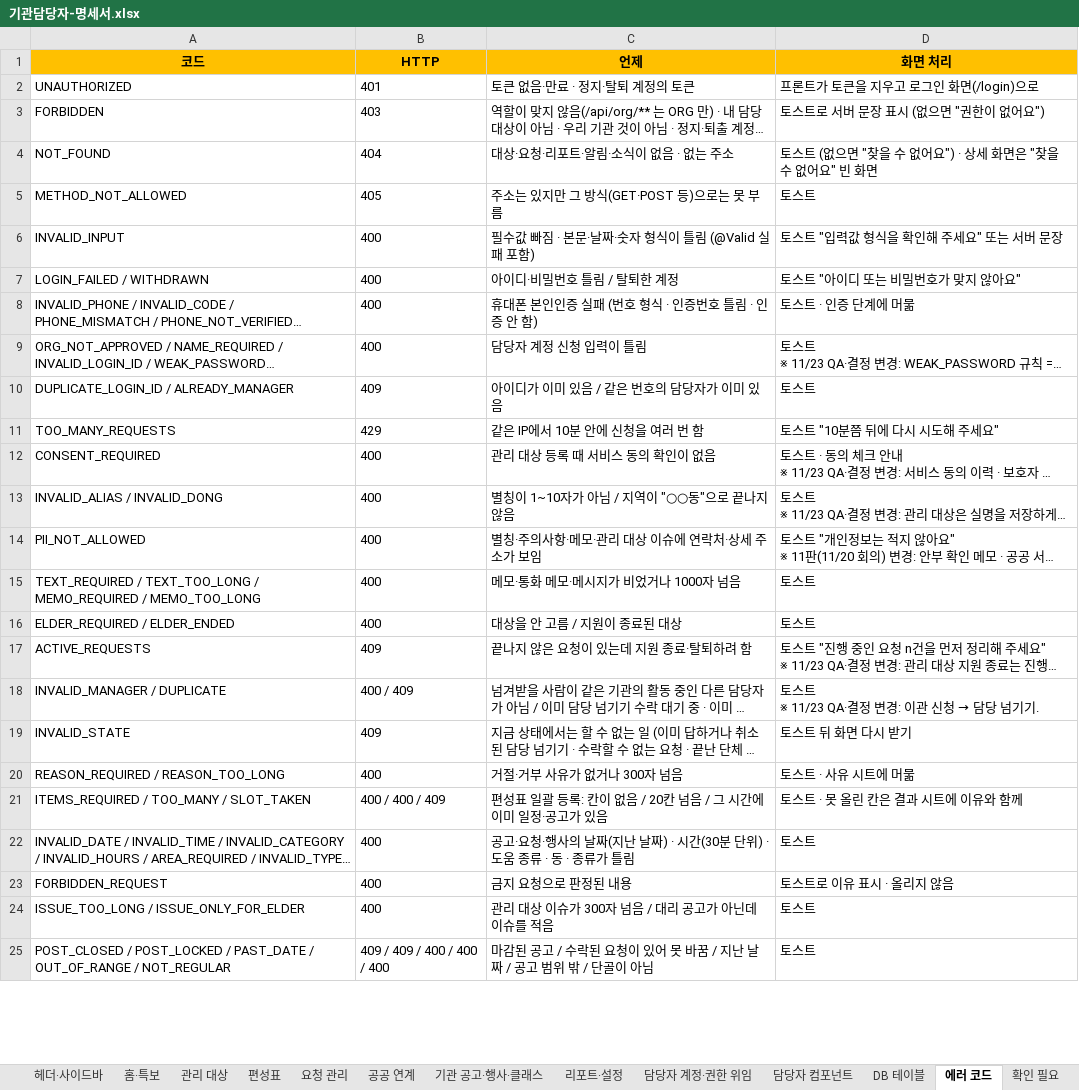
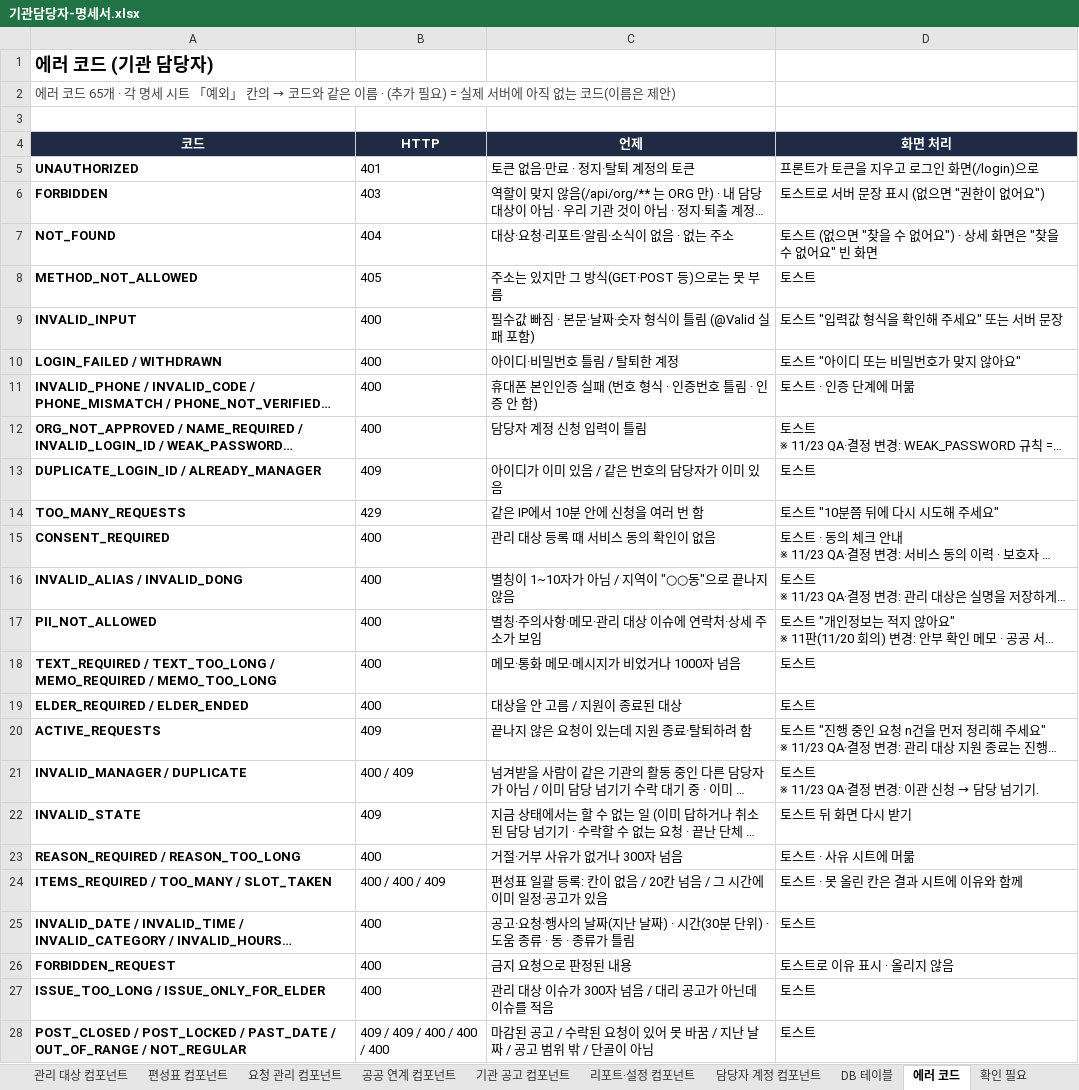
Before and after one commit to seongtae9241/time_saving_prototype, an Excel workbook: docs/산출물/기관담당자-명세서.xlsx, sheet 에러 코드, drawn as a sheet; only a part is shown; long unchanged cells end in …; values as stored, in another font and other column widths than the file's, no borders; addresses are those after the commit; the diff covers the shown part only; the diff names each change by its address in the sheet, - before the commit and + after, or states it on an @@ line.

```diff
--- a/docs/산출물/기관담당자-명세서.xlsx (sheet 에러 코드)
+++ b/docs/산출물/기관담당자-명세서.xlsx (sheet 에러 코드)
+sheet tab: 관리 대상 컴포넌트
+sheet tab: 편성표 컴포넌트
+sheet tab: 요청 관리 컴포넌트
+sheet tab: 공공 연계 컴포넌트
+sheet tab: 기관 공고 컴포넌트
+sheet tab: 리포트·설정 컴포넌트
+sheet tab: 담당자 계정 컴포넌트
+row 1: 에러 코드 (기관 담당자)
+row 2: 에러 코드 65개 · 각 명세 시트 「예외」 칸의 → 코드와 같은 이름 · (추가 필요) = 실제 서버에 아직 없는 코드(이름은 제안)
+row 3: (empty)
@@ A4:D4 fill: #FFC000 → #1F2A44, text colour: black → #FFFFFF @@
-A5:A28 bold: off
+A5:A28 bold: on
```
Also changed, not shown: cell formats elsewhere in this sheet, sheet 공통(헤더·사이드바) 컴포넌트, sheet 확인 필요, sheet DB 테이블, sheet 공공 연계, sheet 편성표, sheet 로그인·계정, 7 more sheets, other sheet tabs, 1 other file.
